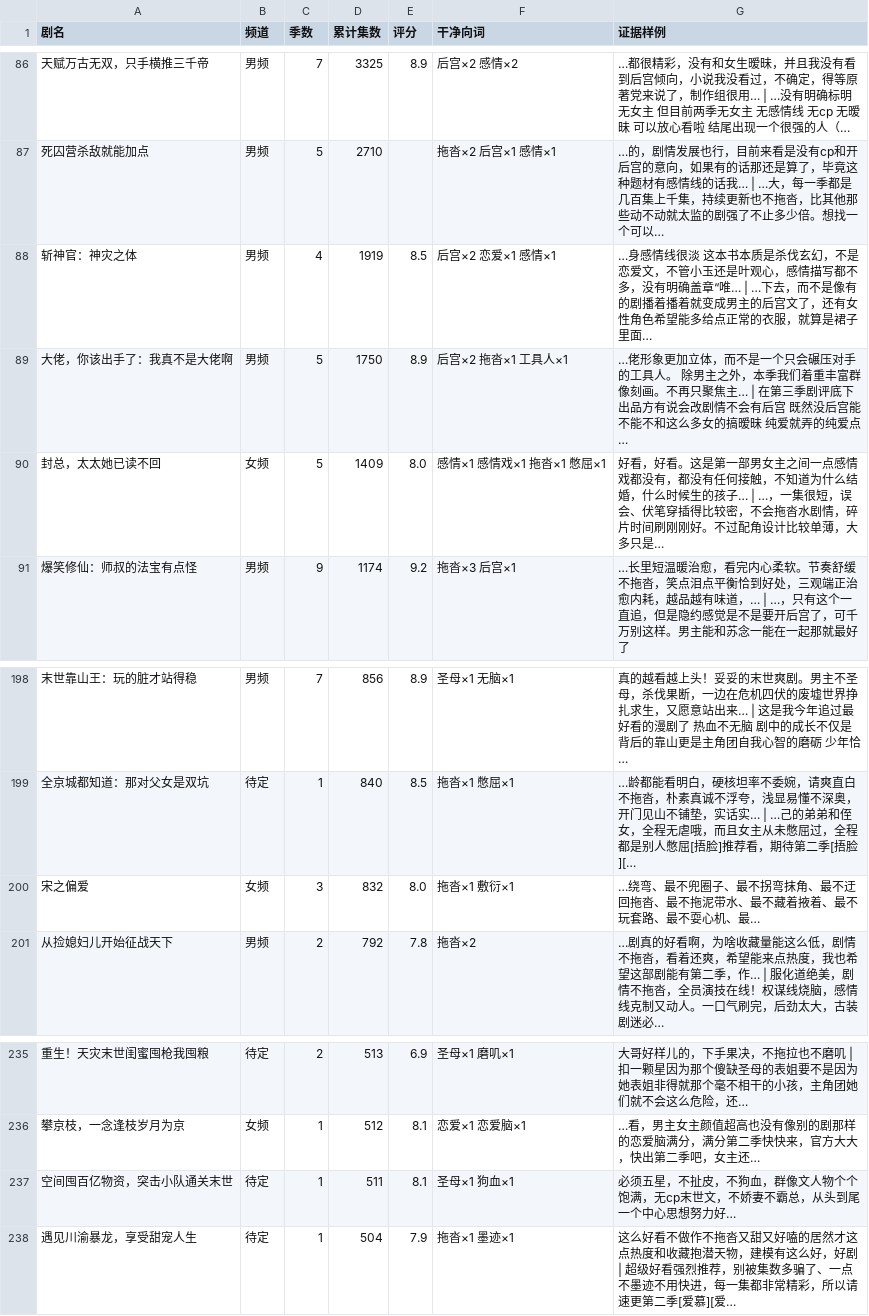
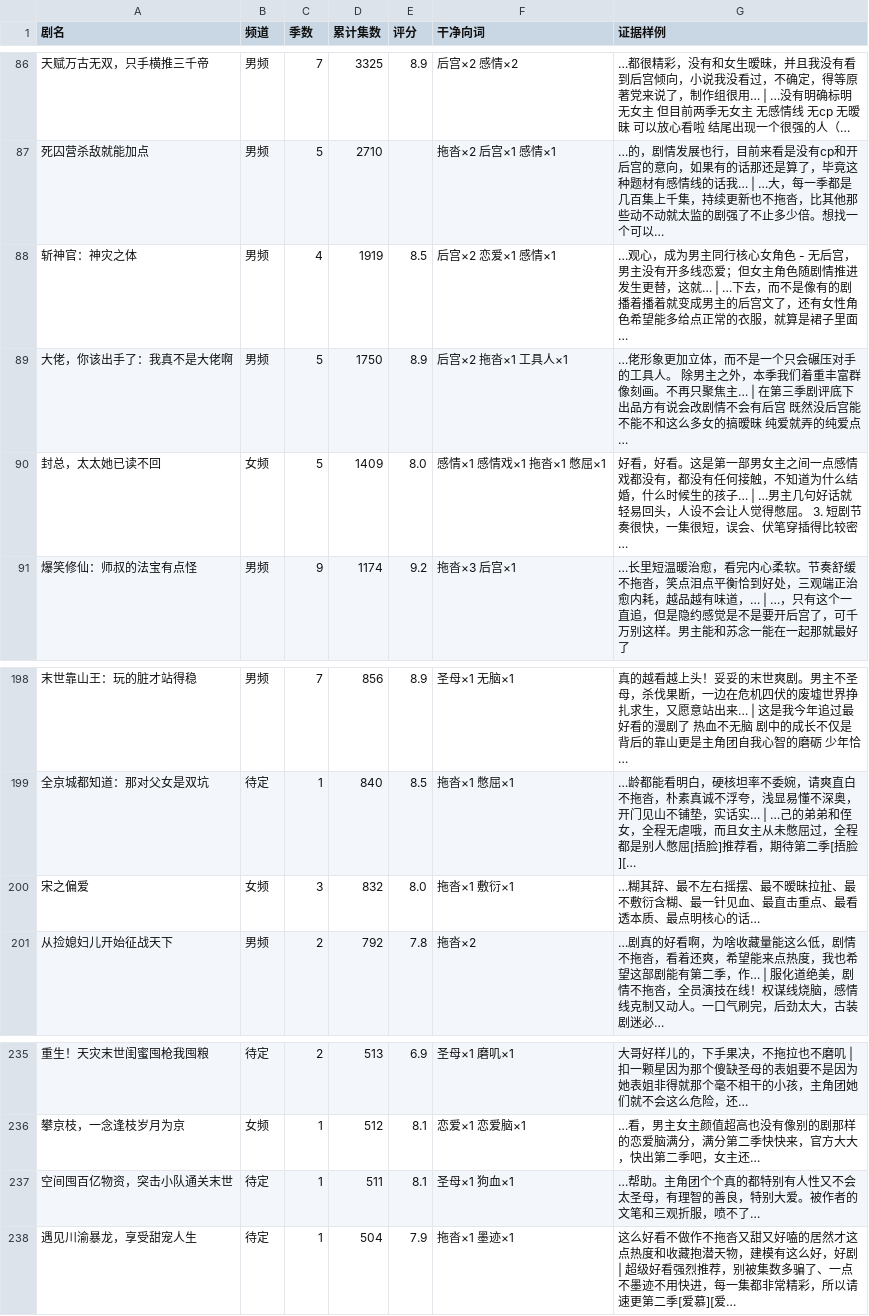
Before and after one commit to 11os/hongguo-longdrama-list, a CSV file: clean.csv, drawn as a sheet; only a part is shown, gaps mark what is left out; the diff covers the shown part only; the diff names each change by its address in the sheet, - before the commit and + after, or states it on an @@ line.

```diff
--- a/clean.csv
+++ b/clean.csv
-G88 (证据样例): …身感情线很淡 这本书本质是杀伐玄幻，不是恋爱文，不管小玉还是叶观心，感情描写都不多，没有明确盖章“唯… | …下…
+G88 (证据样例): …观心，成为男主同行核心女角色 - 无后宫，男主没有开多线恋爱；但女主角色随剧情推进发生更替，这就… | …下…
-G90 (证据样例): …子… | …，一集很短，误会、伏笔穿插得比较密，不会拖沓水剧情，碎片时间刷刚刚好。不过配角设计比较单薄，大多只是…
+G90 (证据样例): …子… | …男主几句好话就轻易回头，人设不会让人觉得憋屈。 3. 短剧节奏很快，一集很短，误会、伏笔穿插得比较密…
-G200 (证据样例): …绕弯、最不兜圈子、最不拐弯抹角、最不迂回拖沓、最不拖泥带水、最不藏着掖着、最不玩套路、最不耍心机、最…
+G200 (证据样例): …糊其辞、最不左右摇摆、最不暧昧拉扯、最不敷衍含糊、最一针见血、最直击重点、最看透本质、最点明核心的话…
-G237 (证据样例): 必须五星，不扯皮，不狗血，群像文人物个个饱满，无cp末世文，不娇妻不霸总，从头到尾一个中心思想努力好…
+G237 (证据样例): …帮助。主角团个个真的都特别有人性又不会太圣母，有理智的善良，特别大爱。被作者的文笔和三观折服，喷不了…
```
Also changed, not shown: 21 edited cells elsewhere in this file, 1 other file.
